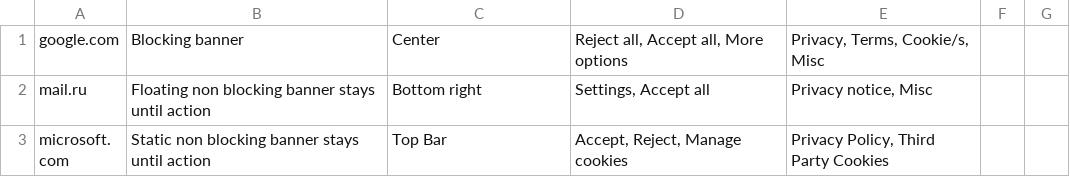
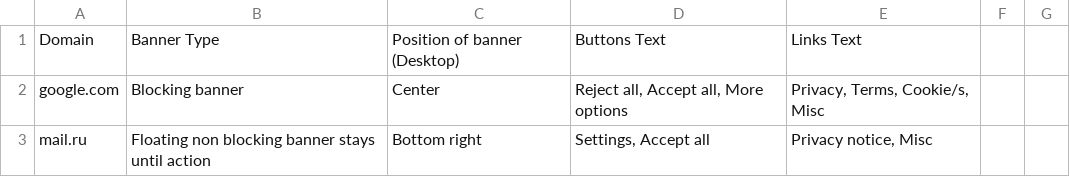
Before and after one commit to AliAzlanAziz/banner_categorization, a CSV file: input-files/banners.csv, drawn as a sheet; only a part is shown; the shorter side is filled out with more unchanged rows; the diff names each change by its address in the sheet, - before the commit and + after, or states it on an @@ line.

```diff
--- a/input-files/banners.csv
+++ b/input-files/banners.csv
+row 1: Domain | Banner Type | Position of banner (Desktop) | Buttons Text | Links Text
```
Also changed, not shown: input-files/banners_sorted.csv, input-files/static_non_blocking_banner_stays_until_action.csv, 5 other files.
